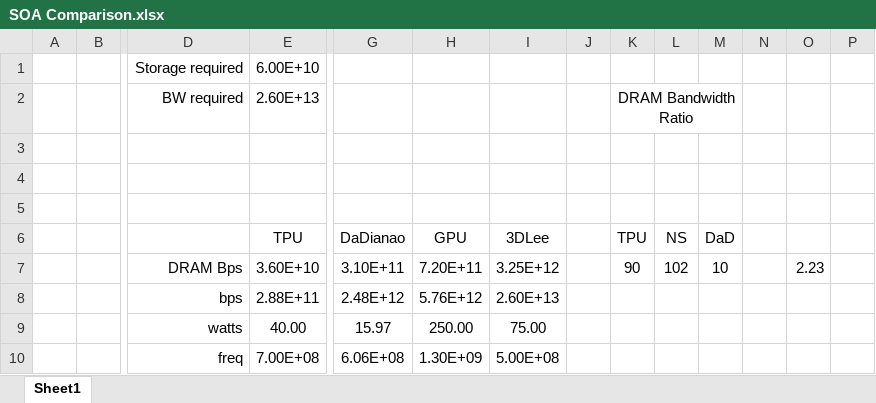
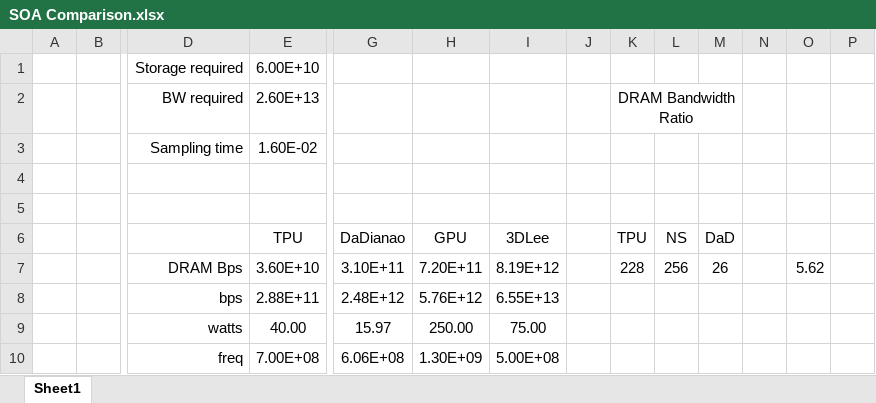
Before and after one commit to lbbaker5900/ece-cortical-MainResearch, an Excel workbook: DOC/SOA Comparison.xlsx, sheet Sheet1, drawn as a sheet; only a part is shown, gaps mark what is left out; values as stored, in another font and other column widths than the file's, no borders; rows hold the shown columns only; the diff covers the shown part only; the diff names each change by its address in the sheet, - before the commit and + after, or states it on an @@ line.

```diff
--- a/DOC/SOA Comparison.xlsx (sheet Sheet1)
+++ b/DOC/SOA Comparison.xlsx (sheet Sheet1)
-row 3: (empty)
+row 3:  |  | Sampling time | 1.60E-02
-I7 (3DLee): 3.25E+12
+I7 (3DLee): 8.19E+12
-K7 (TPU): 90
+K7 (TPU): 228
-L7 (NS): 102
+L7 (NS): 256
-M7 (DaD): 10
+M7 (DaD): 26
-O7: 2.23
+O7: 5.62
-I8 (3DLee): 2.60E+13
+I8 (3DLee): 6.55E+13
```
Also changed, not shown: 9 added rows, 4 removed rows, 8 edited cells and cell formats elsewhere in this sheet, formulas that keep their value, 3 other files.
